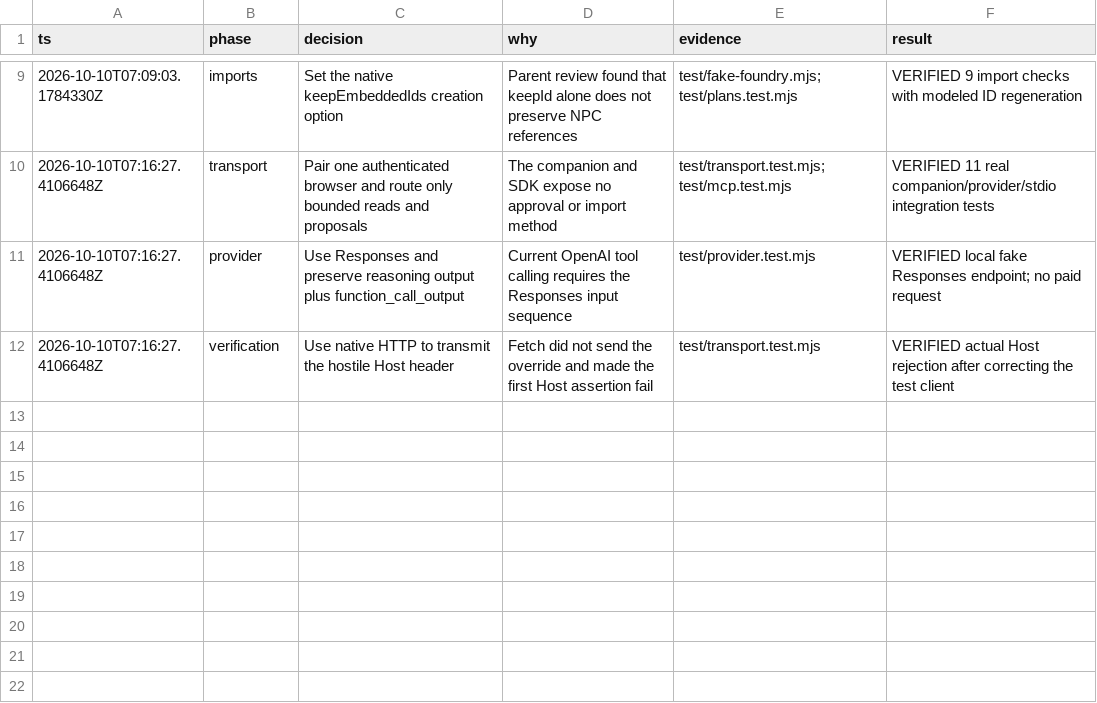
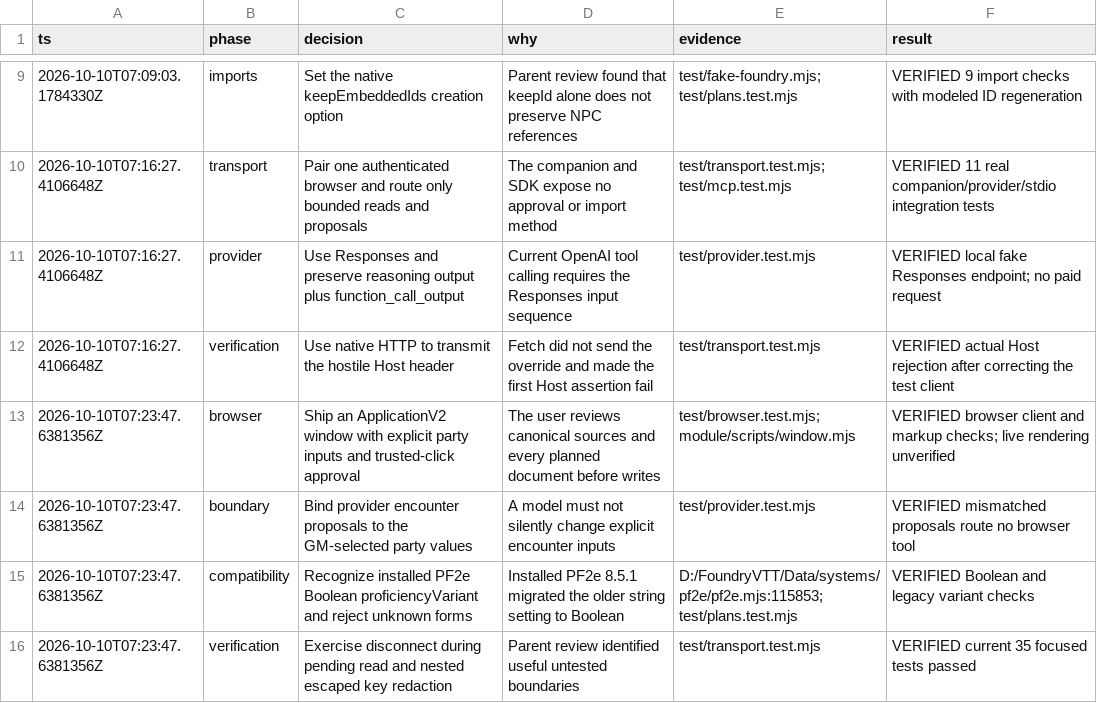
Before and after one commit to tom-l-mot/tablewright-assistant, a TSV file: docs/implementation.tsv, drawn as a sheet; only a part is shown, gaps mark what is left out; the diff names each change by its address in the sheet, - before the commit and + after, or states it on an @@ line.

Commit message:
feat: add Foundry chat and GM review window

```diff
--- a/docs/implementation.tsv
+++ b/docs/implementation.tsv
+row 13: 2026-10-10T07:23:47.6381356Z | browser | Ship an ApplicationV2 window with explicit party inputs and trusted-click approval | The user reviews canonical sources and every planned document before writes | test/browser.test.mjs; module/scripts/window.mjs | VERIFIED browser client and markup checks; live rendering unverified
+row 14: 2026-10-10T07:23:47.6381356Z | boundary | Bind provider encounter proposals to the GM-selected party values | A model must not silently change explicit encounter inputs | test/provider.test.mjs | VERIFIED mismatched proposals route no browser tool
+row 15: 2026-10-10T07:23:47.6381356Z | compatibility | Recognize installed PF2e Boolean proficiencyVariant and reject unknown forms | Installed PF2e 8.5.1 migrated the older string setting to Boolean | D:/FoundryVTT/Data/systems/pf2e/pf2e.mjs:115853; test/plans.test.mjs | VERIFIED Boolean and legacy variant checks
+row 16: 2026-10-10T07:23:47.6381356Z | verification | Exercise disconnect during pending read and nested escaped key redaction | Parent review identified useful untested boundaries | test/transport.test.mjs | VERIFIED current 35 focused tests passed
```
Also changed, not shown: 12 other files.
